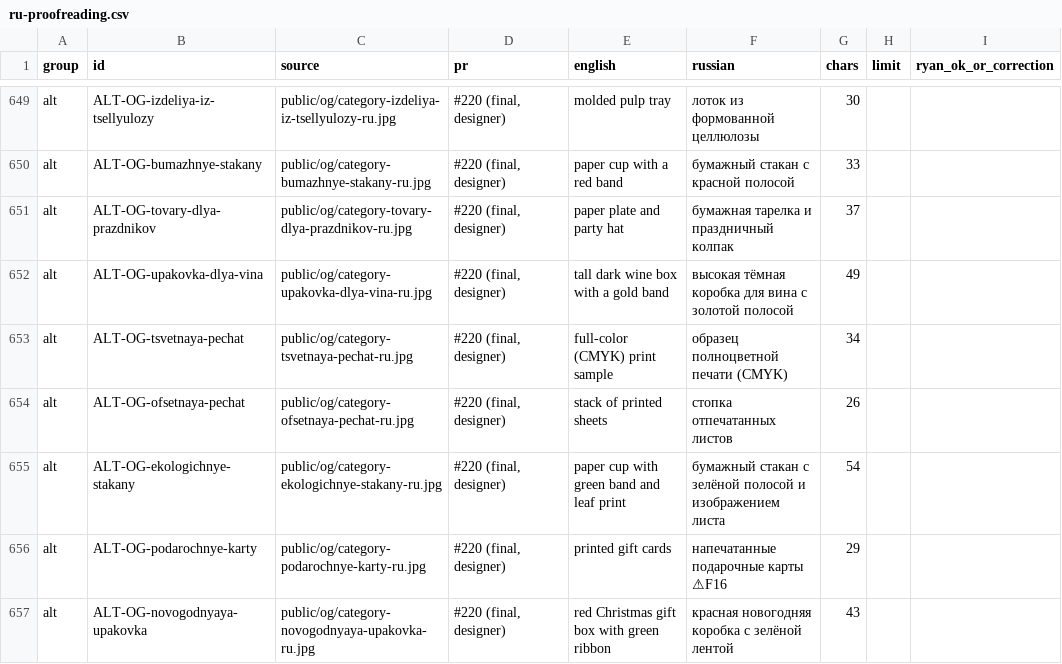
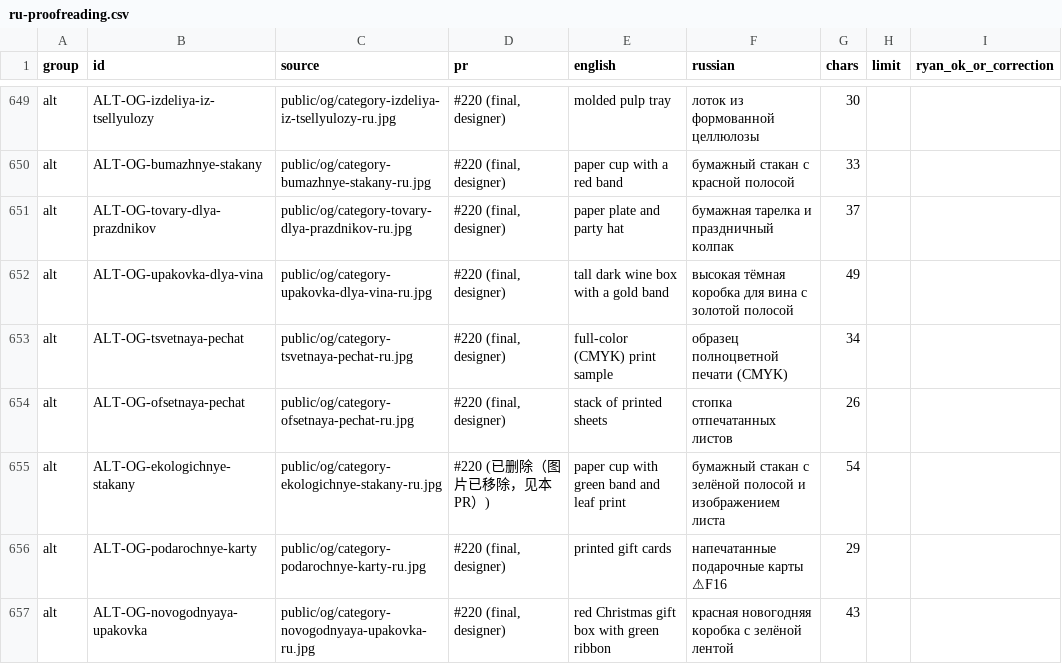
Before and after one commit to dawanglaohu/NBshiyan, a CSV file: docs/content/ru-proofreading.csv, drawn as a sheet; only a part is shown, gaps mark what is left out; the diff names each change by its address in the sheet, - before the commit and + after, or states it on an @@ line.

Commit message:
chore(og): remove eco paper cups category OG images (EN+RU)
- delete public/og/category-eco-paper-cups-en.jpg and category-ekologichnye-stakany-ru.jpg (Eco-friendly claim, leaf art) after #289
- ru-proofreading md/csv: mark ALT-OG-ekologichnye-stakany row as deleted
- design/error-pages.html: 404 mockup eco links -> /{en,ru}/products#eco-paper-cups, Printed Coffee Cups / Стаканы для кофе с печатью

```diff
--- a/docs/content/ru-proofreading.csv
+++ b/docs/content/ru-proofreading.csv
-D655 (pr): #220 (final, designer)
+D655 (pr): #220 (已删除（图片已移除，见本 PR）)
```
Also changed, not shown: 4 other files.
